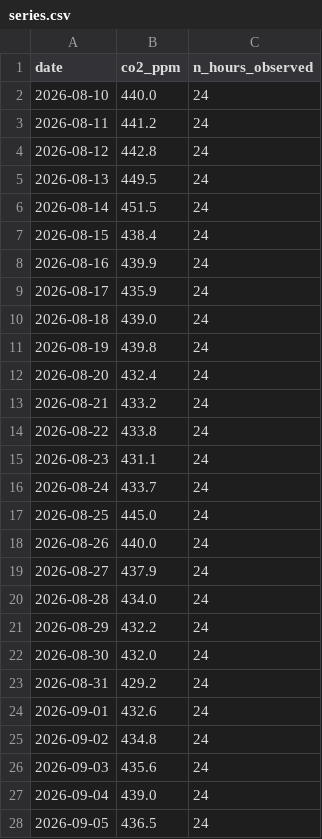
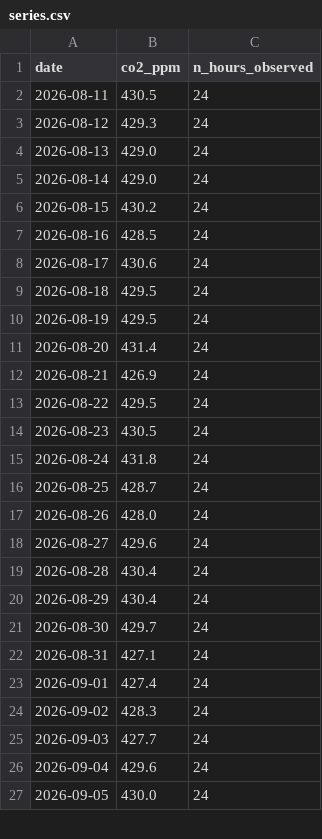
Before and after one commit to salmazaime/td-time-series, a CSV file: data/series.csv, drawn as a sheet; only a part is shown; the diff covers the shown part only.

```diff
--- a/data/series.csv
+++ b/data/series.csv
@@ -1,28 +1,27 @@
 date,co2_ppm,n_hours_observed
-2026-08-10,440.0,24
-2026-08-11,441.2,24
-2026-08-12,442.8,24
-2026-08-13,449.5,24
-2026-08-14,451.5,24
-2026-08-15,438.4,24
-2026-08-16,439.9,24
-2026-08-17,435.9,24
-2026-08-18,439.0,24
-2026-08-19,439.8,24
-2026-08-20,432.4,24
-2026-08-21,433.2,24
-2026-08-22,433.8,24
-2026-08-23,431.1,24
-2026-08-24,433.7,24
-2026-08-25,445.0,24
-2026-08-26,440.0,24
-2026-08-27,437.9,24
-2026-08-28,434.0,24
-2026-08-29,432.2,24
-2026-08-30,432.0,24
-2026-08-31,429.2,24
-2026-09-01,432.6,24
-2026-09-02,434.8,24
-2026-09-03,435.6,24
-2026-09-04,439.0,24
-2026-09-05,436.5,24
+2026-08-11,430.5,24
+2026-08-12,429.3,24
+2026-08-13,429.0,24
+2026-08-14,429.0,24
+2026-08-15,430.2,24
+2026-08-16,428.5,24
+2026-08-17,430.6,24
+2026-08-18,429.5,24
+2026-08-19,429.5,24
+2026-08-20,431.4,24
+2026-08-21,426.9,24
+2026-08-22,429.5,24
+2026-08-23,430.5,24
+2026-08-24,431.8,24
+2026-08-25,428.7,24
+2026-08-26,428.0,24
+2026-08-27,429.6,24
+2026-08-28,430.4,24
+2026-08-29,430.4,24
+2026-08-30,429.7,24
+2026-08-31,427.1,24
+2026-09-01,427.4,24
+2026-09-02,428.3,24
+2026-09-03,427.7,24
+2026-09-04,429.6,24
+2026-09-05,430.0,24
```
Also changed, not shown: 1 added row and 62 edited cells elsewhere in this file, 1 other file.
